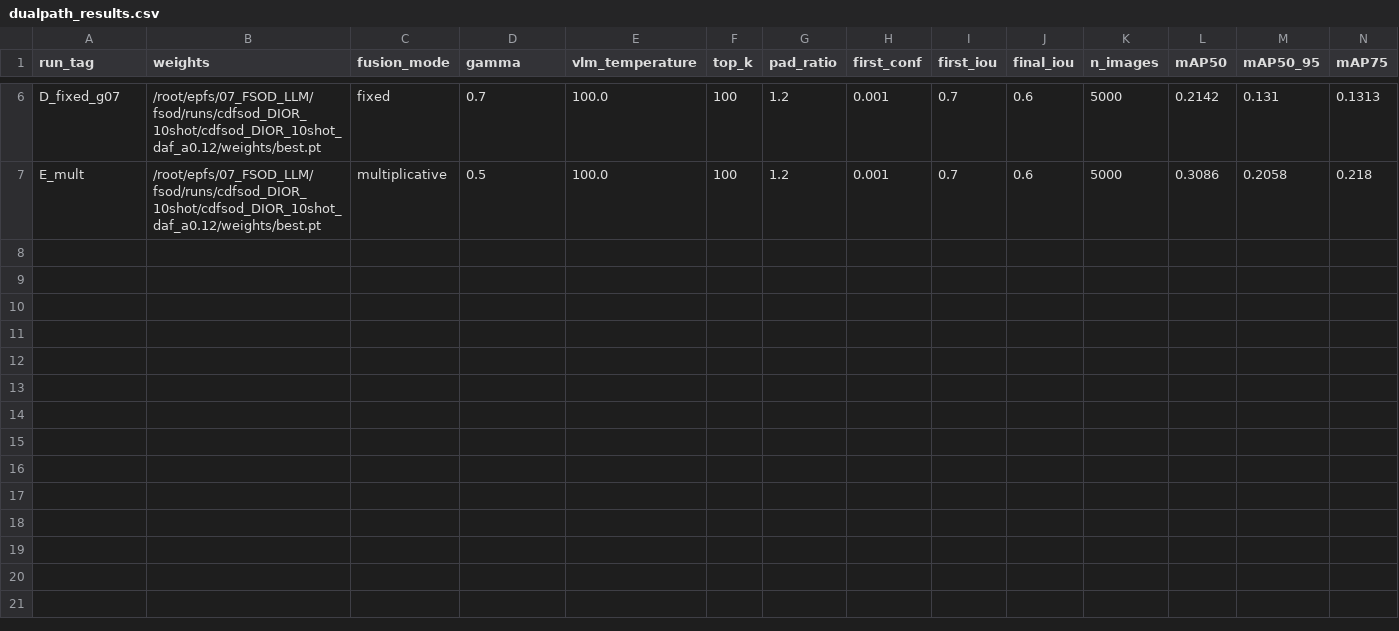
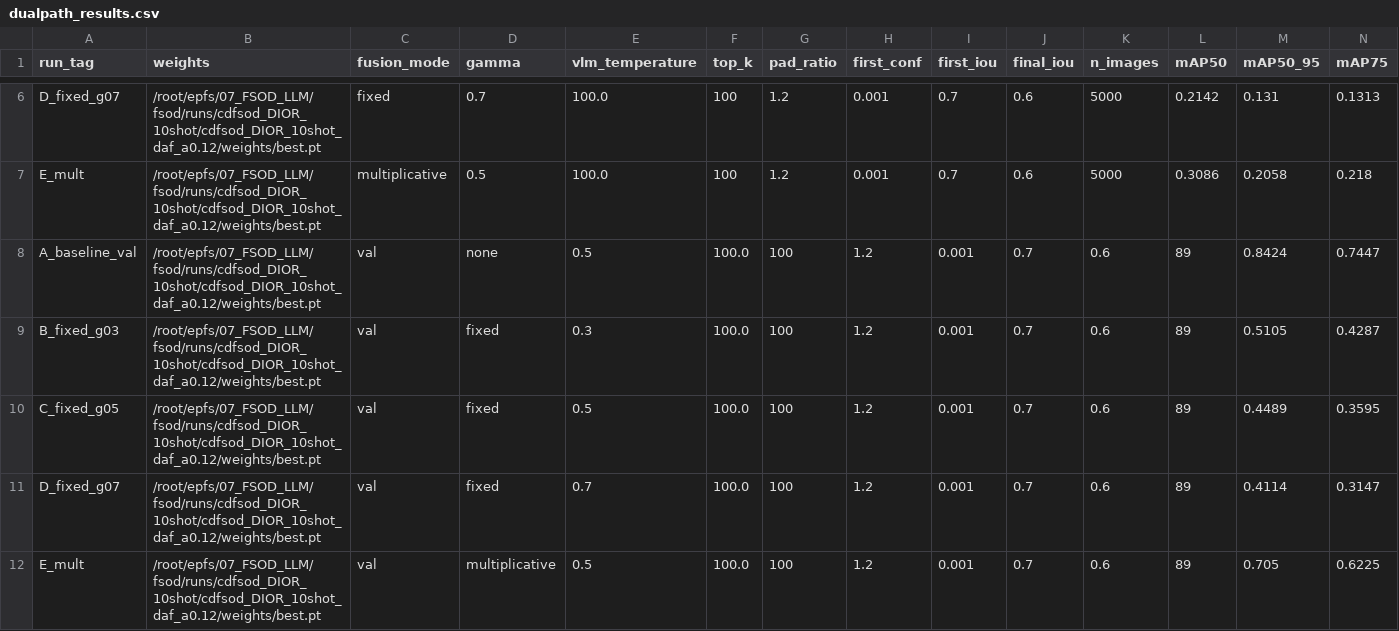
Before and after one commit to flylucky-39/Scholer, a CSV file: runs/direction_c/dualpath_results.csv, drawn as a sheet; only a part is shown, gaps mark what is left out; rows hold the shown columns only; the diff names each change by its address in the sheet, - before the commit and + after, or states it on an @@ line.

Commit message:
New_result

```diff
--- a/runs/direction_c/dualpath_results.csv
+++ b/runs/direction_c/dualpath_results.csv
+row 8: A_baseline_val | /root/epfs/07_FSOD_LLM/fsod/runs/cdfsod_DIOR_10shot/cdfsod_DIOR_10shot_daf_a0.12/weights/best.pt | val | none | 0.5 | 100.0 | 100 | 1.2 | 0.001 | 0.7 | 0.6 | 89 | 0.8424 | 0.7447
+row 9: B_fixed_g03 | /root/epfs/07_FSOD_LLM/fsod/runs/cdfsod_DIOR_10shot/cdfsod_DIOR_10shot_daf_a0.12/weights/best.pt | val | fixed | 0.3 | 100.0 | 100 | 1.2 | 0.001 | 0.7 | 0.6 | 89 | 0.5105 | 0.4287
+row 10: C_fixed_g05 | /root/epfs/07_FSOD_LLM/fsod/runs/cdfsod_DIOR_10shot/cdfsod_DIOR_10shot_daf_a0.12/weights/best.pt | val | fixed | 0.5 | 100.0 | 100 | 1.2 | 0.001 | 0.7 | 0.6 | 89 | 0.4489 | 0.3595
+row 11: D_fixed_g07 | /root/epfs/07_FSOD_LLM/fsod/runs/cdfsod_DIOR_10shot/cdfsod_DIOR_10shot_daf_a0.12/weights/best.pt | val | fixed | 0.7 | 100.0 | 100 | 1.2 | 0.001 | 0.7 | 0.6 | 89 | 0.4114 | 0.3147
+row 12: E_mult | /root/epfs/07_FSOD_LLM/fsod/runs/cdfsod_DIOR_10shot/cdfsod_DIOR_10shot_daf_a0.12/weights/best.pt | val | multiplicative | 0.5 | 100.0 | 100 | 1.2 | 0.001 | 0.7 | 0.6 | 89 | 0.705 | 0.6225
```
Also changed, not shown: 5 other files.
